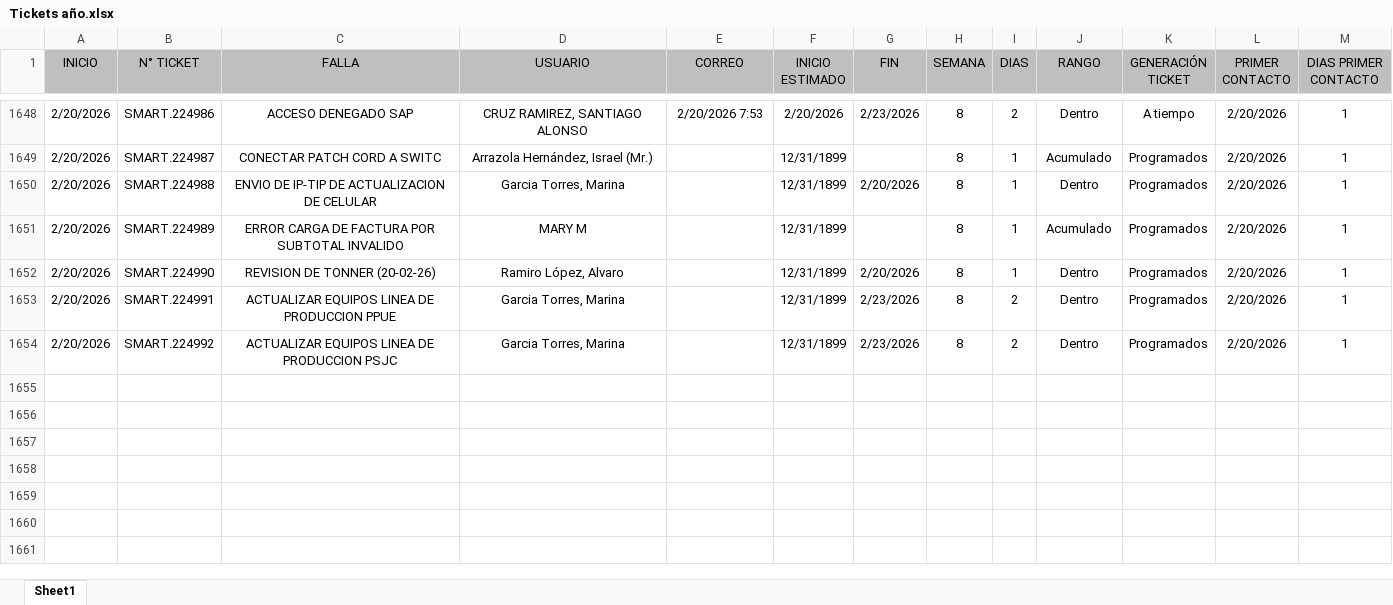
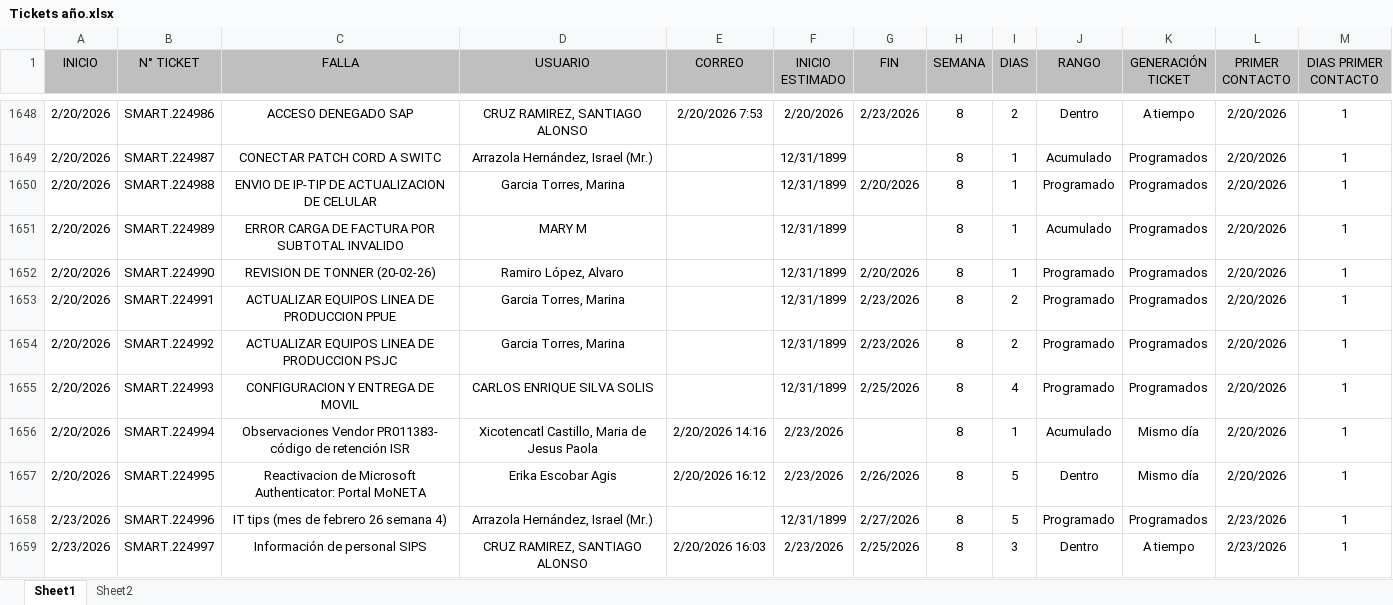
Before and after one commit to Dannap7337/Reporte-mensual, an Excel workbook: Tickets año.xlsx, sheet Sheet1, drawn as a sheet; only a part is shown, gaps mark what is left out; values as stored, in another font and other column widths than the file's, no borders; conditional formats and table styles not drawn; the diff covers the shown part only; the diff names each change by its address in the sheet, - before the commit and + after, or states it on an @@ line.

Commit message:
Actualizacion

```diff
--- a/Tickets año.xlsx (sheet Sheet1)
+++ b/Tickets año.xlsx (sheet Sheet1)
+sheet tab: Sheet2
-J1650 (RANGO): Dentro
+J1650 (RANGO): Programado
-J1652:J1654 (RANGO): Dentro
+J1652:J1654 (RANGO): Programado
+row 1655: 2/20/2026 | SMART.224993 | CONFIGURACION Y ENTREGA DE MOVIL | CARLOS ENRIQUE SILVA SOLIS |  | 12/31/1899 | 2/25/2026 | 8 | 4 | Programado | Programados | 2/20/2026 | 1
+row 1656: 2/20/2026 | SMART.224994 | Observaciones Vendor PR011383- código de retención ISR | Xicotencatl Castillo, Maria de Jesus Paola | 2/20/2026 14:16 | 2/23/2026 |  | 8 | 1 | Acumulado | Mismo día | 2/20/2026 | 1
+row 1657: 2/20/2026 | SMART.224995 | Reactivacion de Microsoft Authenticator: Portal MoNETA | Erika Escobar Agis | 2/20/2026 16:12 | 2/23/2026 | 2/26/2026 | 8 | 5 | Dentro | Mismo día | 2/20/2026 | 1
+row 1658: 2/23/2026 | SMART.224996 | IT tips (mes de febrero 26 semana 4) | Arrazola Hernández, Israel (Mr.) |  | 12/31/1899 | 2/27/2026 | 8 | 5 | Programado | Programados | 2/23/2026 | 1
+row 1659: 2/23/2026 | SMART.224997 | Información de personal SIPS | CRUZ RAMIREZ, SANTIAGO ALONSO | 2/20/2026 16:03 | 2/23/2026 | 2/25/2026 | 8 | 3 | Dentro | A tiempo | 2/23/2026 | 1
```
Also changed, not shown: 30 added rows and 258 edited cells elsewhere in this sheet, formulas that keep their value.
